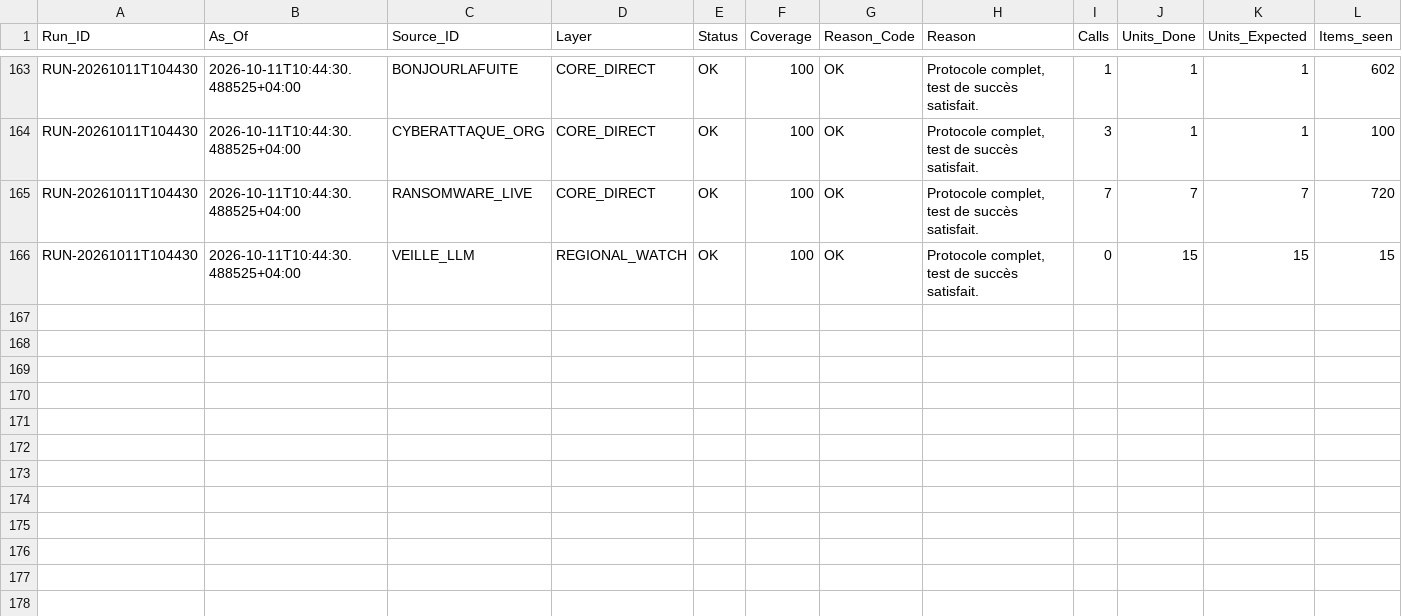
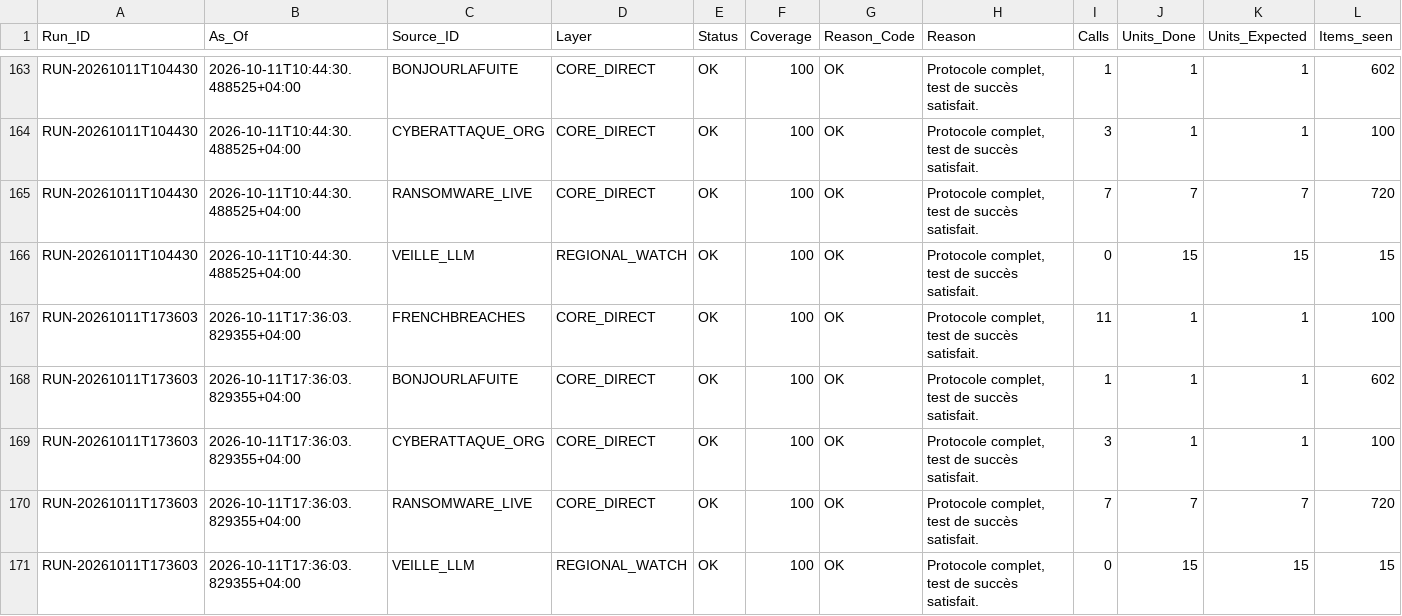
Before and after one commit to Ya7o/Cyberwatch, a CSV file: data/run_sources.csv, drawn as a sheet; only a part is shown, gaps mark what is left out; rows hold the shown columns only; the diff names each change by its address in the sheet, - before the commit and + after, or states it on an @@ line.

```diff
--- a/data/run_sources.csv
+++ b/data/run_sources.csv
+row 167: RUN-20261011T173603 | 2026-10-11T17:36:03.829355+04:00 | FRENCHBREACHES | CORE_DIRECT | OK | 100 | OK | Protocole complet, test de succès satisfait. | 11 | 1 | 1 | 100
+row 168: RUN-20261011T173603 | 2026-10-11T17:36:03.829355+04:00 | BONJOURLAFUITE | CORE_DIRECT | OK | 100 | OK | Protocole complet, test de succès satisfait. | 1 | 1 | 1 | 602
+row 169: RUN-20261011T173603 | 2026-10-11T17:36:03.829355+04:00 | CYBERATTAQUE_ORG | CORE_DIRECT | OK | 100 | OK | Protocole complet, test de succès satisfait. | 3 | 1 | 1 | 100
+row 170: RUN-20261011T173603 | 2026-10-11T17:36:03.829355+04:00 | RANSOMWARE_LIVE | CORE_DIRECT | OK | 100 | OK | Protocole complet, test de succès satisfait. | 7 | 7 | 7 | 720
+row 171: RUN-20261011T173603 | 2026-10-11T17:36:03.829355+04:00 | VEILLE_LLM | REGIONAL_WATCH | OK | 100 | OK | Protocole complet, test de succès satisfait. | 0 | 15 | 15 | 15
```
Also changed, not shown: data/incidents.csv, data/items.csv, 27 other files.
